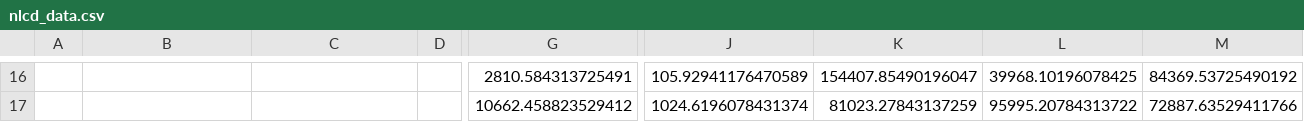
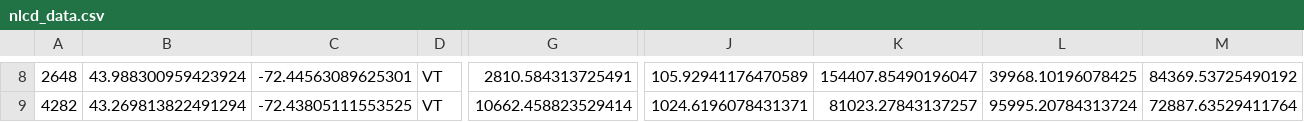
Before and after one commit to jsecol/prisons, a CSV file: data/processed/nlcd_data.csv, drawn as a sheet; only a part is shown, gaps mark what is left out; addresses are those after the commit; the diff covers the shown part only; the diff names each change by its address in the sheet, - before the commit and + after, or states it on an @@ line.

```diff
--- a/data/processed/nlcd_data.csv
+++ b/data/processed/nlcd_data.csv
-A8: (empty)
+A8: 2648
-B8: (empty)
+B8: 43.988300959423924
-C8: (empty)
+C8: -72.44563089625301
-D8:D9: (empty)
+D8:D9: VT
-A9: (empty)
+A9: 4282
-B9: (empty)
+B9: 43.269813822491294
-C9: (empty)
+C9: -72.43805111553525
-G9: 10662.458823529412
+G9: 10662.458823529414
-J9: 1024.6196078431374
+J9: 1024.6196078431371
-K9: 81023.27843137259
+K9: 81023.27843137257
-L9: 95995.20784313722
+L9: 95995.20784313724
-M9: 72887.63529411766
+M9: 72887.63529411764
```
Also changed, not shown: 8 removed rows and 27 edited cells elsewhere in this file.
